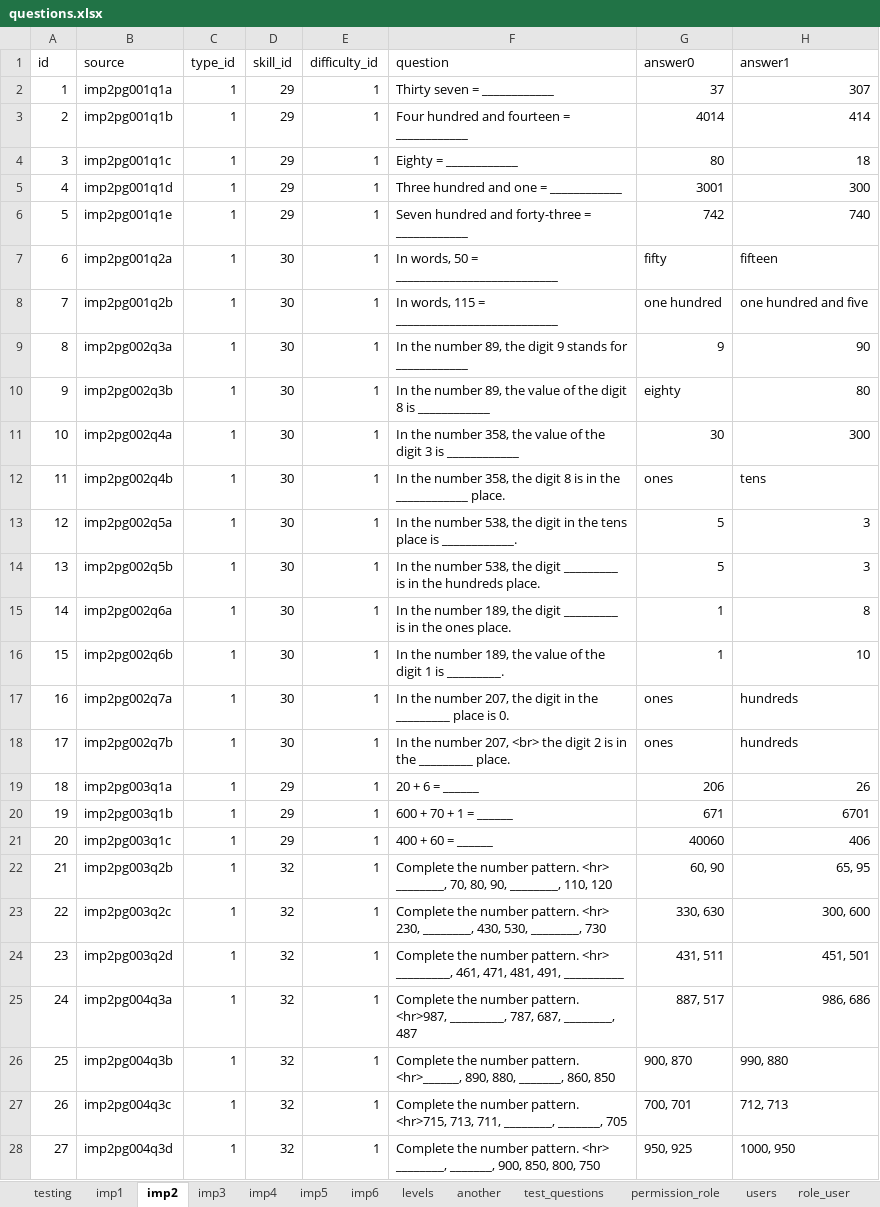
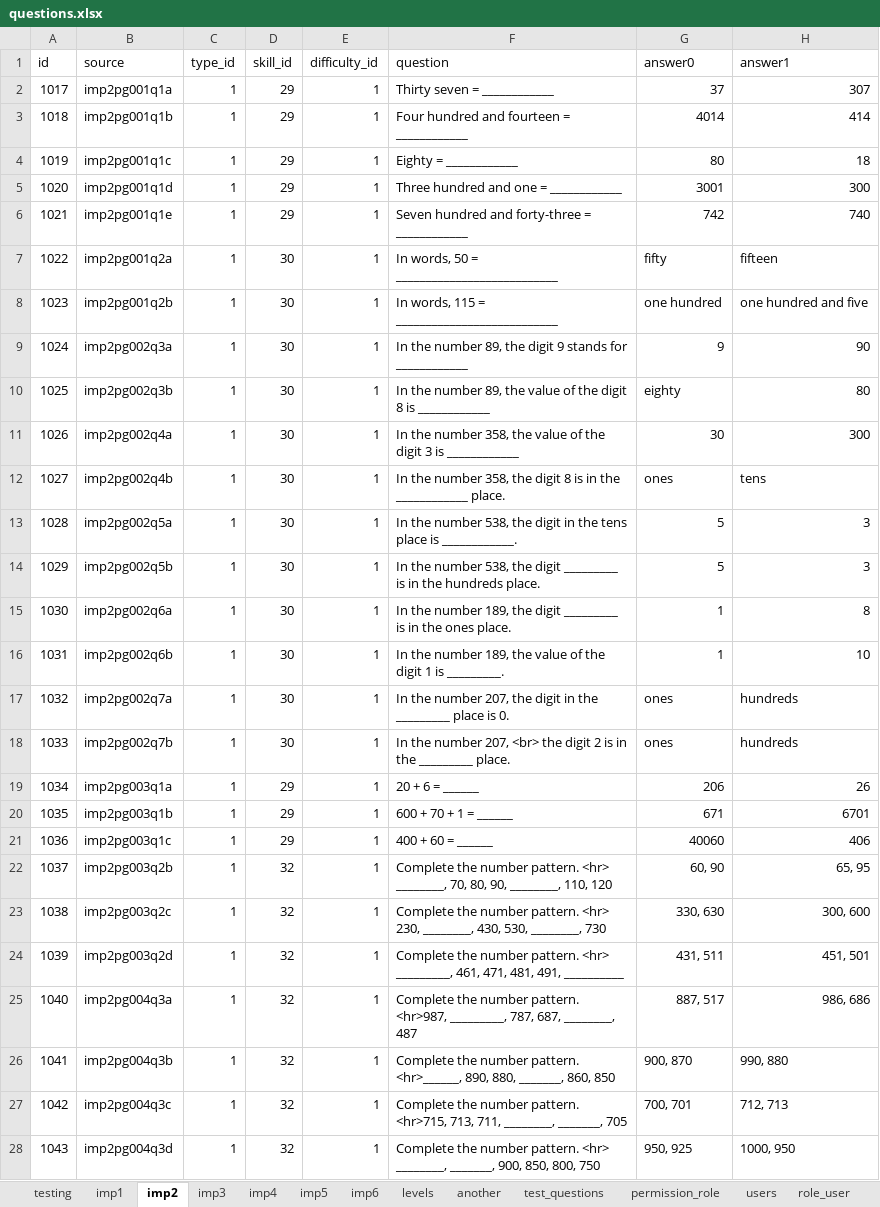
Before and after one commit to 2ppaamm/apiprod, an Excel workbook: public/questions.xlsx, sheet imp2, drawn as a sheet; only a part is shown; values as stored, in another font and other column widths than the file's, no borders; the diff covers the shown part only; the diff names each change by its address in the sheet, - before the commit and + after, or states it on an @@ line.

```diff
--- a/public/questions.xlsx (sheet imp2)
+++ b/public/questions.xlsx (sheet imp2)
-A2 (id): 1
+A2 (id): 1017
-A3 (id): 2
+A3 (id): 1018
-A4 (id): 3
+A4 (id): 1019
-A5 (id): 4
+A5 (id): 1020
-A6 (id): 5
+A6 (id): 1021
-A7 (id): 6
+A7 (id): 1022
-A8 (id): 7
+A8 (id): 1023
-A9 (id): 8
+A9 (id): 1024
-A10 (id): 9
+A10 (id): 1025
-A11 (id): 10
+A11 (id): 1026
-A12 (id): 11
+A12 (id): 1027
-A13 (id): 12
+A13 (id): 1028
-A14 (id): 13
+A14 (id): 1029
-A15 (id): 14
+A15 (id): 1030
-A16 (id): 15
+A16 (id): 1031
-A17 (id): 16
+A17 (id): 1032
-A18 (id): 17
+A18 (id): 1033
-A19 (id): 18
+A19 (id): 1034
-A20 (id): 19
+A20 (id): 1035
-A21 (id): 20
+A21 (id): 1036
-A22 (id): 21
+A22 (id): 1037
-A23 (id): 22
+A23 (id): 1038
-A24 (id): 23
+A24 (id): 1039
-A25 (id): 24
+A25 (id): 1040
-A26 (id): 25
+A26 (id): 1041
-A27 (id): 26
+A27 (id): 1042
-A28 (id): 27
+A28 (id): 1043
```
Also changed, not shown: 814 edited cells elsewhere in this sheet, sheet imp1, sheet imp3, 23 other files.
